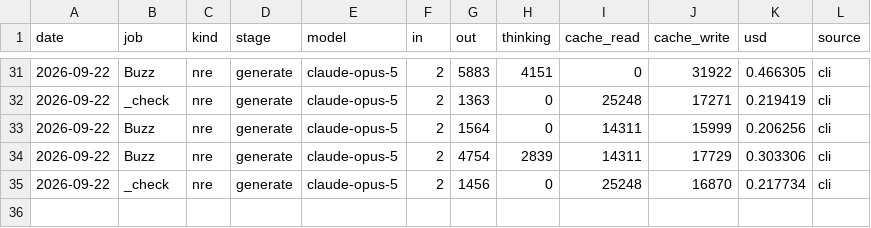
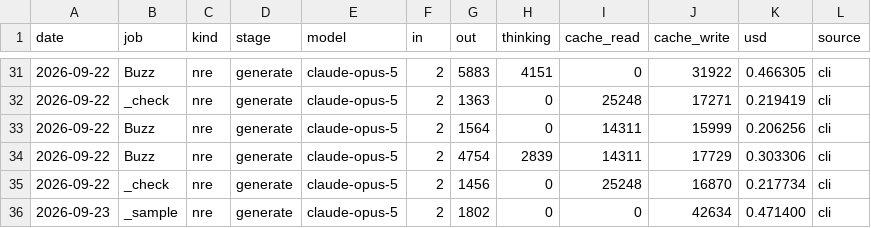
Before and after one commit to TheChrisOneil/agentic-loop, a TSV file: course/workshop/memory/usage.tsv, drawn as a sheet; only a part is shown, gaps mark what is left out.

```diff
--- a/course/workshop/memory/usage.tsv
+++ b/course/workshop/memory/usage.tsv
@@ -35 +35,2 @@ date	job	kind	stage	model	in	out	thinking	cache_read	cache_write	usd	source
 2026-09-22	_check	nre	generate	claude-opus-5	2	1456	0	25248	16870	0.217734	cli
+2026-09-23	_sample	nre	generate	claude-opus-5	2	1802	0	0	42634	0.471400	cli
```
Also changed, not shown: 6 other files.
